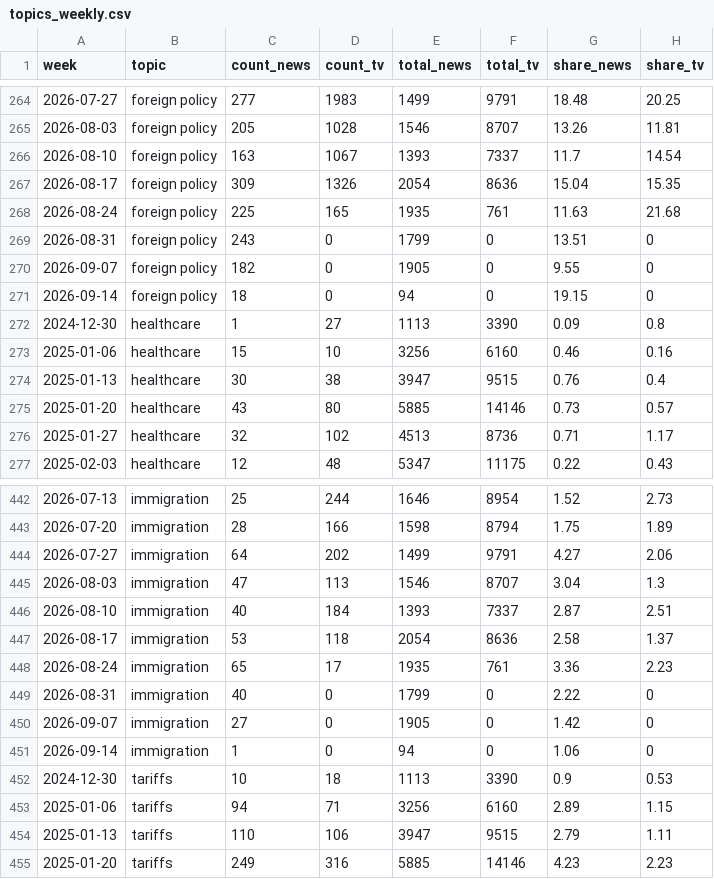
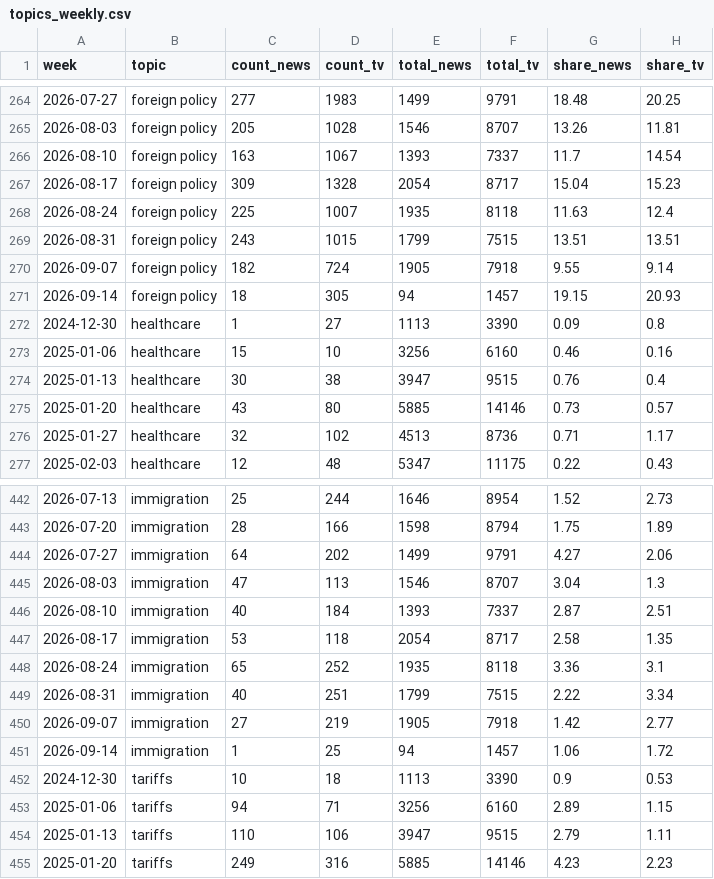
Before and after one commit to kevin-deluca-polisci/coverage-tracker, a CSV file: data/topics_weekly.csv, drawn as a sheet; only a part is shown, gaps mark what is left out; the diff covers the shown part only.

```diff
--- a/data/topics_weekly.csv
+++ b/data/topics_weekly.csv
@@ -266,7 +266,7 @@
 2026-08-10,"foreign policy",163,1067,1393,7337,11.7,14.54
-2026-08-17,"foreign policy",309,1326,2054,8636,15.04,15.35
-2026-08-24,"foreign policy",225,165,1935,761,11.63,21.68
-2026-08-31,"foreign policy",243,0,1799,0,13.51,0
-2026-09-07,"foreign policy",182,0,1905,0,9.55,0
-2026-09-14,"foreign policy",18,0,94,0,19.15,0
+2026-08-17,"foreign policy",309,1328,2054,8717,15.04,15.23
+2026-08-24,"foreign policy",225,1007,1935,8118,11.63,12.4
+2026-08-31,"foreign policy",243,1015,1799,7515,13.51,13.51
+2026-09-07,"foreign policy",182,724,1905,7918,9.55,9.14
+2026-09-14,"foreign policy",18,305,94,1457,19.15,20.93
 2024-12-30,"healthcare",1,27,1113,3390,0.09,0.8
@@ -446,7 +446,7 @@
 2026-08-10,"immigration",40,184,1393,7337,2.87,2.51
-2026-08-17,"immigration",53,118,2054,8636,2.58,1.37
-2026-08-24,"immigration",65,17,1935,761,3.36,2.23
-2026-08-31,"immigration",40,0,1799,0,2.22,0
-2026-09-07,"immigration",27,0,1905,0,1.42,0
-2026-09-14,"immigration",1,0,94,0,1.06,0
+2026-08-17,"immigration",53,118,2054,8717,2.58,1.35
+2026-08-24,"immigration",65,252,1935,8118,3.36,3.1
+2026-08-31,"immigration",40,251,1799,7515,2.22,3.34
+2026-09-07,"immigration",27,219,1905,7918,1.42,2.77
+2026-09-14,"immigration",1,25,94,1457,1.06,1.72
 2024-12-30,"tariffs",10,18,1113,3390,0.9,0.53
```
Also changed, not shown: 57 edited cells elsewhere in this file, data/weekly_tv.csv, data/weekly_tv_agg.csv, 1 other file.
